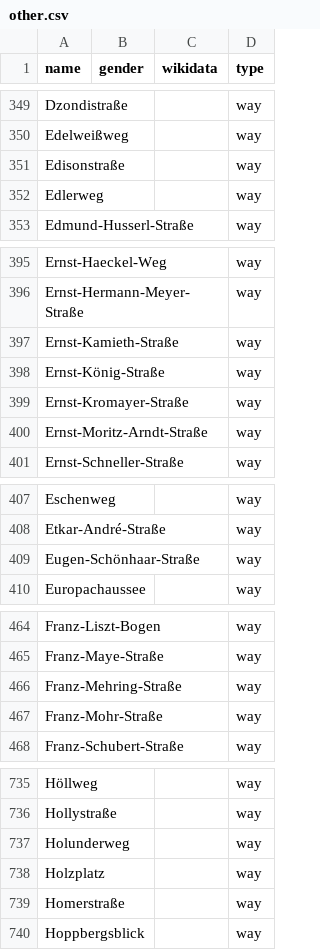
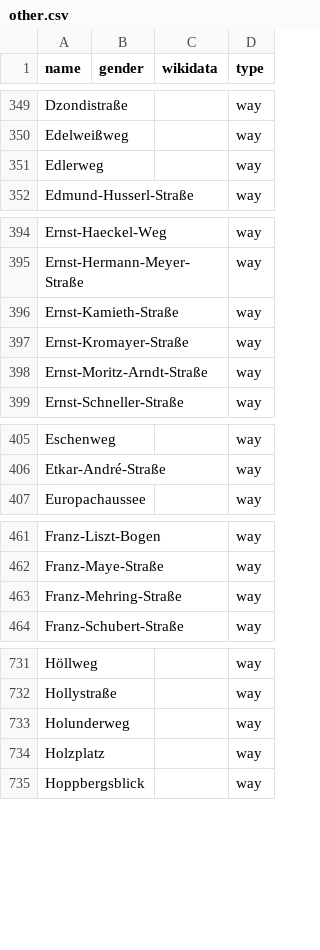
Before and after one commit to EqualStreetNames/equalstreetnames-halle-saale, a CSV file: data/other.csv, drawn as a sheet; only a part is shown, gaps mark what is left out; the diff covers the shown part only; the diff names each change by its address in the sheet, - before the commit and + after, or states it on an @@ line.

```diff
--- a/data/other.csv
+++ b/data/other.csv
-row 351: Edisonstraße |  |  | way
-row 398: Ernst-König-Straße |  |  | way
-row 409: Eugen-Schönhaar-Straße |  |  | way
-row 467: Franz-Mohr-Straße |  |  | way
-row 739: Homerstraße |  |  | way
```
Also changed, not shown: 4 removed rows elsewhere in this file, data/gender.csv, 2 other files.
